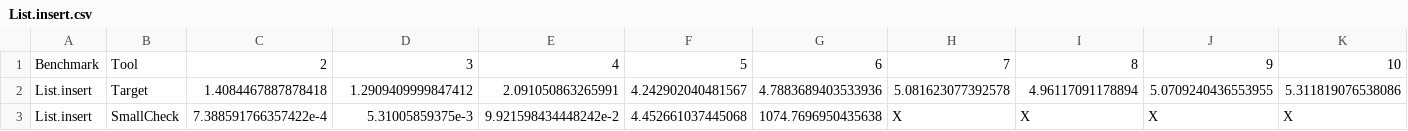
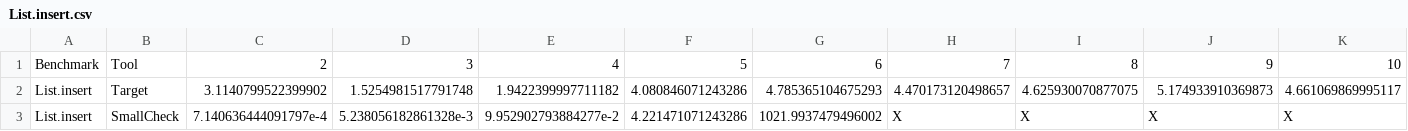
Before and after one commit to gridaphobe/target, a CSV file: bench/List.insert.csv, drawn as a sheet; only a part is shown; the diff covers the shown part only; the diff names each change by its address in the sheet, - before the commit and + after, or states it on an @@ line.

Commit message:
micro-benchmarks with one hour timeout

```diff
--- a/bench/List.insert.csv
+++ b/bench/List.insert.csv
-C2: 1.4084467887878418
+C2: 3.1140799522399902
-D2: 1.2909409999847412
+D2: 1.5254981517791748
-E2: 2.091050863265991
+E2: 1.9422399997711182
-F2: 4.242902040481567
+F2: 4.080846071243286
-G2: 4.7883689403533936
+G2: 4.785365104675293
-H2: 5.081623077392578
+H2: 4.470173120498657
-I2: 4.96117091178894
+I2: 4.625930070877075
-J2: 5.0709240436553955
+J2: 5.174933910369873
-K2: 5.311819076538086
+K2: 4.661069869995117
-C3: 7.388591766357422e-4
+C3: 7.140636444091797e-4
-D3: 5.31005859375e-3
+D3: 5.238056182861328e-3
-E3: 9.921598434448242e-2
+E3: 9.952902793884277e-2
-F3: 4.452661037445068
+F3: 4.221471071243286
-G3: 1074.7696950435638
+G3: 1021.9937479496002
```
Also changed, not shown: 28 edited cells elsewhere in this file, bench/Expr.subst.csv, bench/Map.delete.csv, 3 other files.
